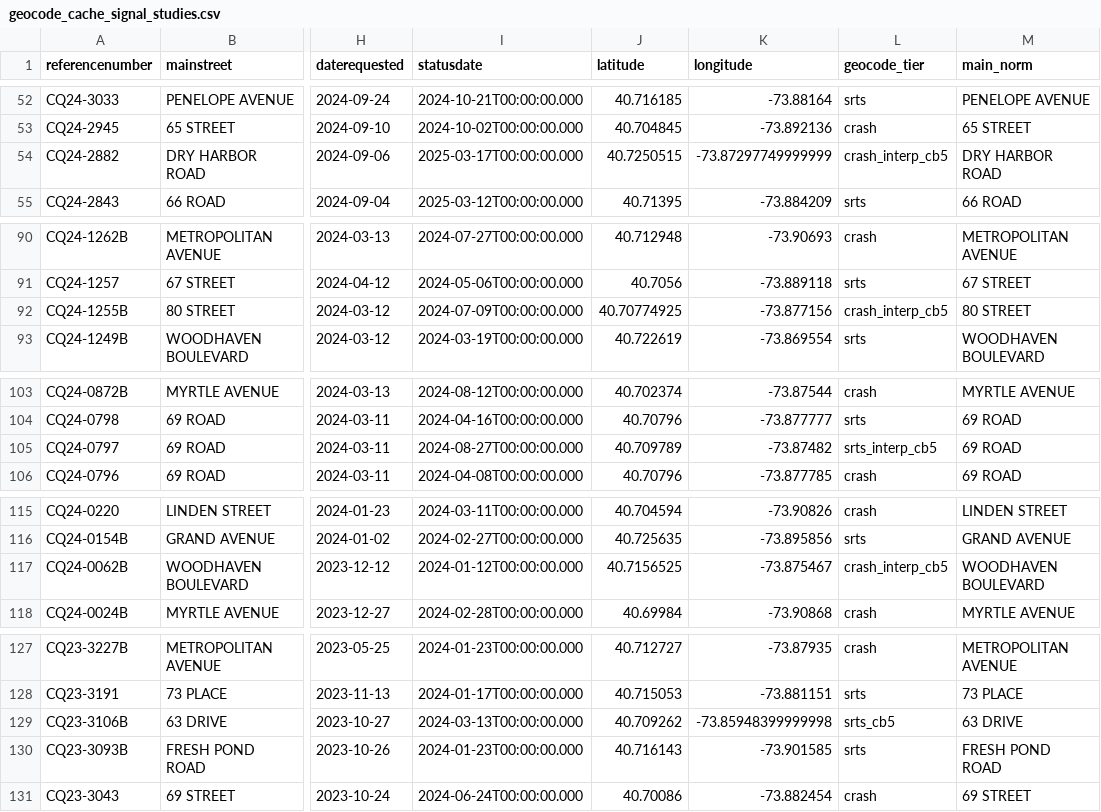
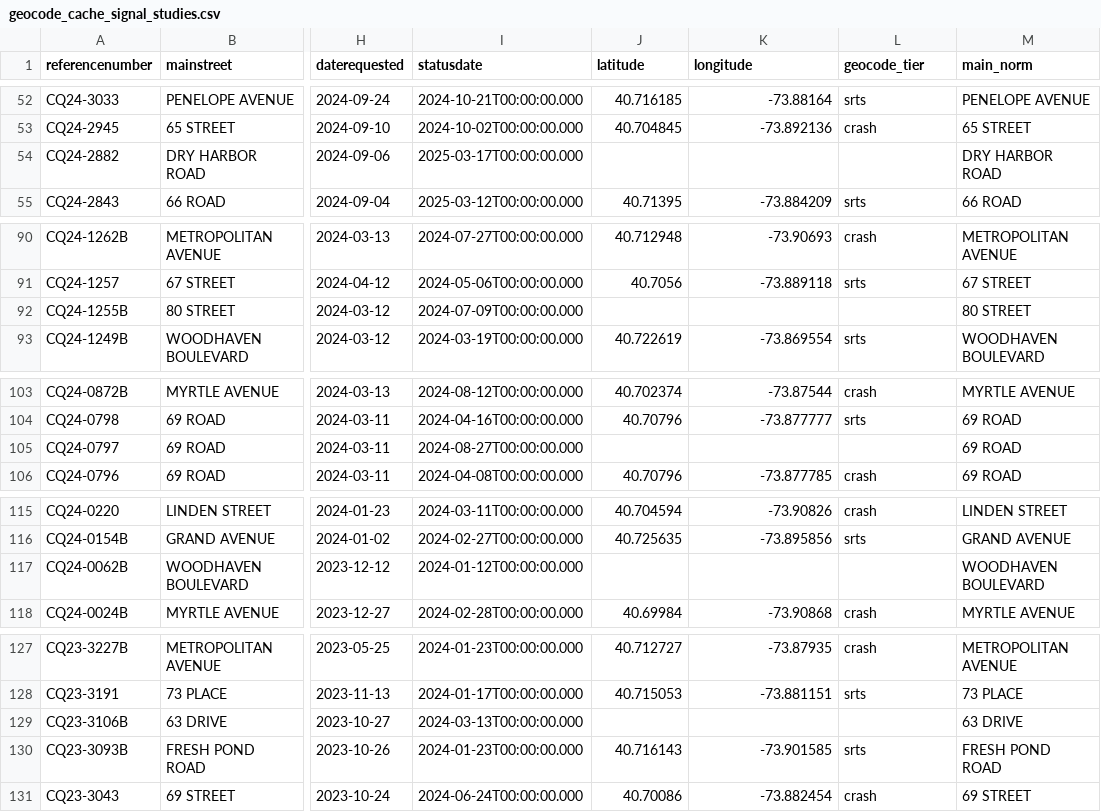
Before and after one commit to ryan-kel/d30_DOT_Saftey_Requests, a CSV file: output/geocode_cache_signal_studies.csv, drawn as a sheet; only a part is shown, gaps mark what is left out; the diff covers the shown part only; the diff names each change by its address in the sheet, - before the commit and + after, or states it on an @@ line.

```diff
--- a/output/geocode_cache_signal_studies.csv
+++ b/output/geocode_cache_signal_studies.csv
-J54 (latitude): 40.7250515
+J54 (latitude): (empty)
-K54 (longitude): -73.87297749999999
+K54 (longitude): (empty)
-L54 (geocode_tier): crash_interp_cb5
+L54 (geocode_tier): (empty)
-J92 (latitude): 40.70774925
+J92 (latitude): (empty)
-K92 (longitude): -73.877156
+K92 (longitude): (empty)
-L92 (geocode_tier): crash_interp_cb5
+L92 (geocode_tier): (empty)
-J105 (latitude): 40.709789
+J105 (latitude): (empty)
-K105 (longitude): -73.87482
+K105 (longitude): (empty)
-L105 (geocode_tier): srts_interp_cb5
+L105 (geocode_tier): (empty)
-J117 (latitude): 40.7156525
+J117 (latitude): (empty)
-K117 (longitude): -73.875467
+K117 (longitude): (empty)
-L117 (geocode_tier): crash_interp_cb5
+L117 (geocode_tier): (empty)
-J129 (latitude): 40.709262
+J129 (latitude): (empty)
-K129 (longitude): -73.85948399999998
+K129 (longitude): (empty)
-L129 (geocode_tier): srts_cb5
+L129 (geocode_tier): (empty)
```
Also changed, not shown: 45 edited cells elsewhere in this file, output/map_layer_approved_signals.csv, output/map_layer_denied_signals.csv, 9 other files.
